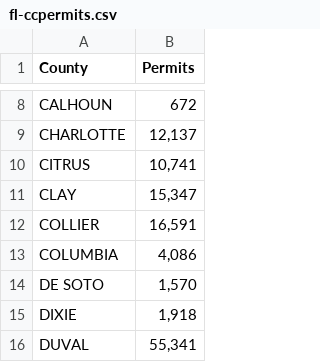
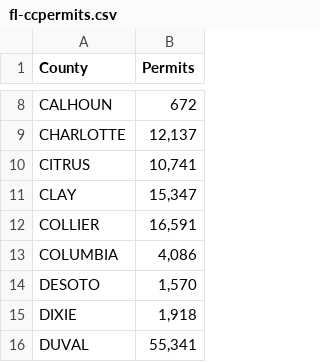
Before and after one commit to pflans/FL-ConcealedCarry, a CSV file: fl-ccpermits.csv, drawn as a sheet; only a part is shown, gaps mark what is left out.

```diff
--- a/fl-ccpermits.csv
+++ b/fl-ccpermits.csv
@@ -13,3 +13,3 @@ COLLIER,"16,591"
 COLUMBIA,"4,086"
-DE SOTO,"1,570"
+DESOTO,"1,570"
 DIXIE,"1,918"
```
Also changed, not shown: 1 other file.
